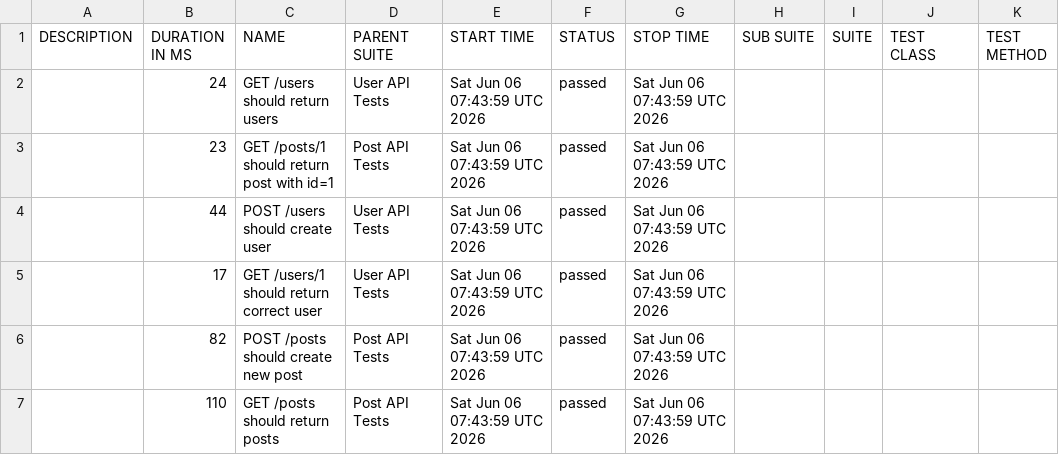
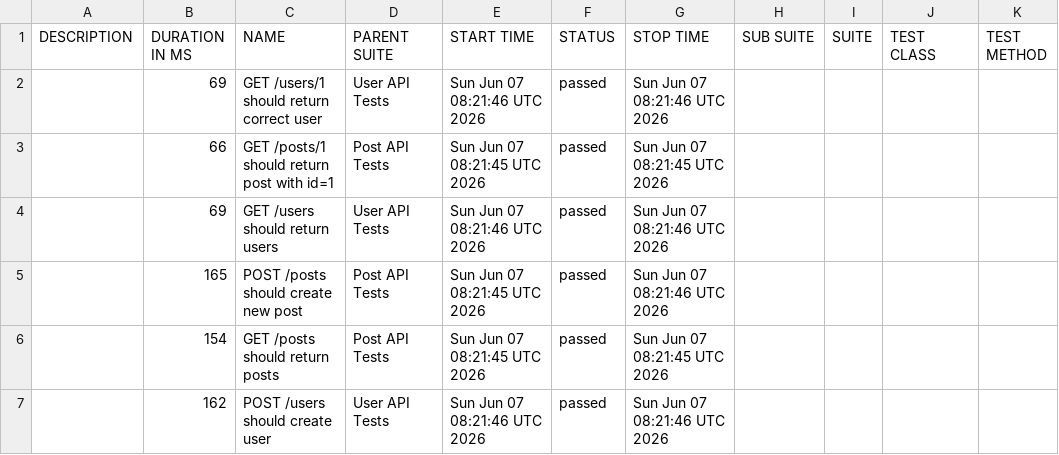
Before and after one commit to AnhAutomationTester/API_Automation_Mocha, a CSV file: data/suites.csv, drawn as a sheet.

```diff
--- a/data/suites.csv
+++ b/data/suites.csv
@@ -1,7 +1,7 @@
 "DESCRIPTION","DURATION IN MS","NAME","PARENT SUITE","START TIME","STATUS","STOP TIME","SUB SUITE","SUITE","TEST CLASS","TEST METHOD"
-"","24","GET /users should return users","User API Tests","Sat Jun 06 07:43:59 UTC 2026","passed","Sat Jun 06 07:43:59 UTC 2026","","","",""
-"","23","GET /posts/1 should return post with id=1","Post API Tests","Sat Jun 06 07:43:59 UTC 2026","passed","Sat Jun 06 07:43:59 UTC 2026","","","",""
-"","44","POST /users should create user","User API Tests","Sat Jun 06 07:43:59 UTC 2026","passed","Sat Jun 06 07:43:59 UTC 2026","","","",""
-"","17","GET /users/1 should return correct user","User API Tests","Sat Jun 06 07:43:59 UTC 2026","passed","Sat Jun 06 07:43:59 UTC 2026","","","",""
-"","82","POST /posts should create new post","Post API Tests","Sat Jun 06 07:43:59 UTC 2026","passed","Sat Jun 06 07:43:59 UTC 2026","","","",""
-"","110","GET /posts should return posts","Post API Tests","Sat Jun 06 07:43:59 UTC 2026","passed","Sat Jun 06 07:43:59 UTC 2026","","","",""
+"","69","GET /users/1 should return correct user","User API Tests","Sun Jun 07 08:21:46 UTC 2026","passed","Sun Jun 07 08:21:46 UTC 2026","","","",""
+"","66","GET /posts/1 should return post with id=1","Post API Tests","Sun Jun 07 08:21:45 UTC 2026","passed","Sun Jun 07 08:21:45 UTC 2026","","","",""
+"","69","GET /users should return users","User API Tests","Sun Jun 07 08:21:46 UTC 2026","passed","Sun Jun 07 08:21:46 UTC 2026","","","",""
+"","165","POST /posts should create new post","Post API Tests","Sun Jun 07 08:21:45 UTC 2026","passed","Sun Jun 07 08:21:46 UTC 2026","","","",""
+"","154","GET /posts should return posts","Post API Tests","Sun Jun 07 08:21:45 UTC 2026","passed","Sun Jun 07 08:21:45 UTC 2026","","","",""
+"","162","POST /users should create user","User API Tests","Sun Jun 07 08:21:46 UTC 2026","passed","Sun Jun 07 08:21:46 UTC 2026","","","",""
```
Also changed, not shown: 50 other files.
